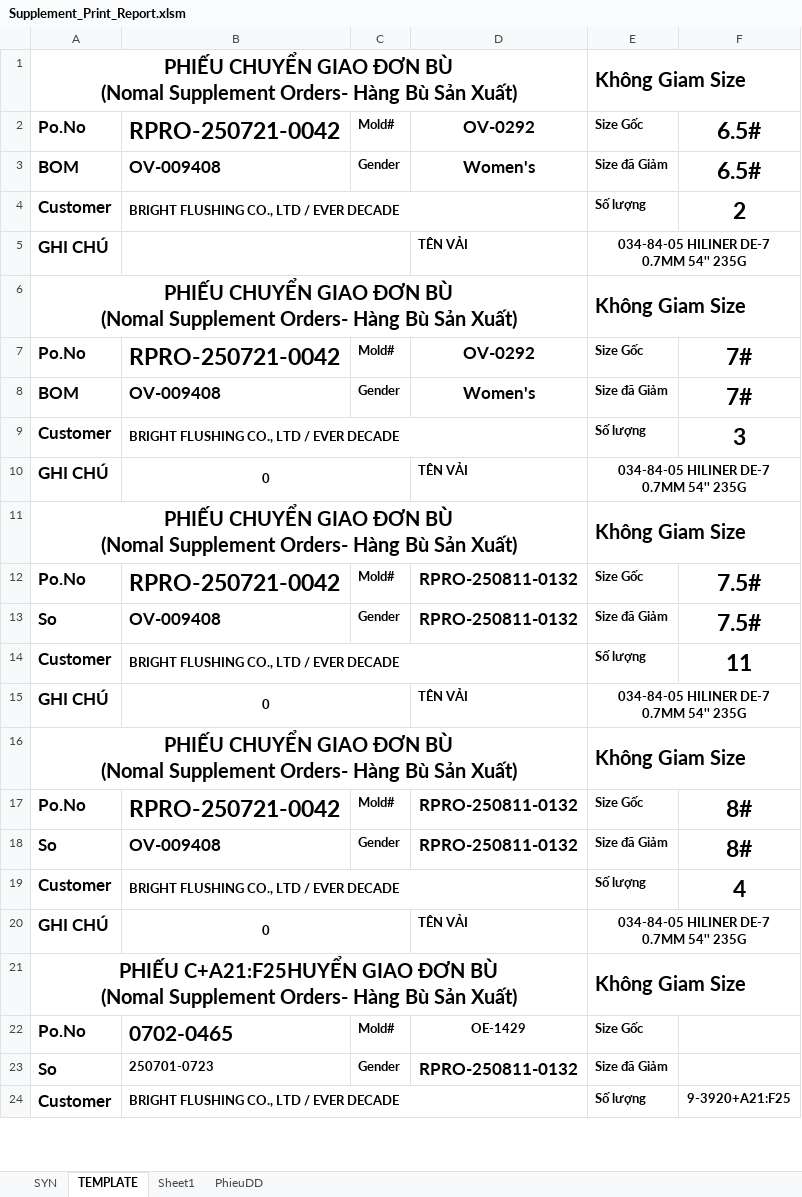
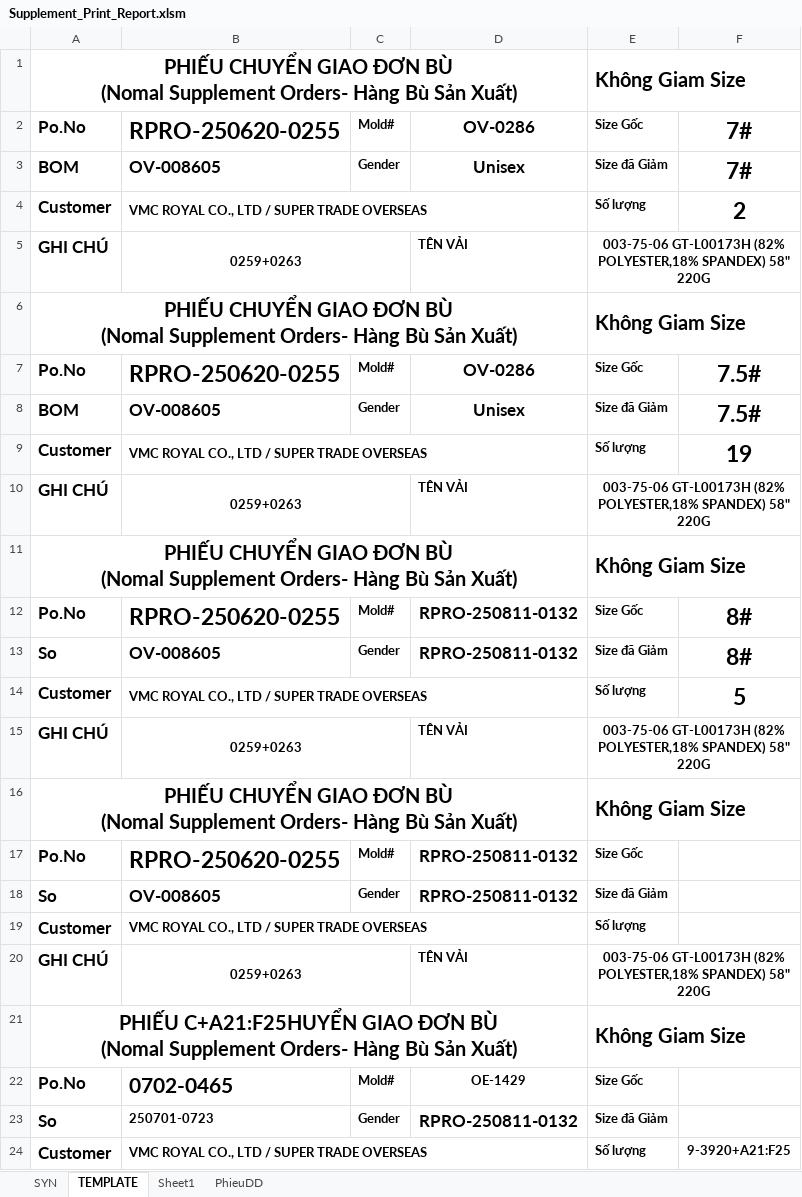
Before and after one commit to Truongchankhong2/vercel-dashboard, an Excel workbook: data/Supplement_Print_Report.xlsm, sheet TEMPLATE, drawn as a sheet; only a part is shown; values as stored, in another font and other column widths than the file's, no borders; the diff covers the shown part only; the diff names each change by its address in the sheet, - before the commit and + after, or states it on an @@ line.

```diff
--- a/data/Supplement_Print_Report.xlsm (sheet TEMPLATE)
+++ b/data/Supplement_Print_Report.xlsm (sheet TEMPLATE)
-B2: RPRO-250721-0042
+B2: RPRO-250620-0255
-D2: OV-0292
+D2: OV-0286
-F2:F3: 6.5#
+F2:F3: 7#
-B3: OV-009408
+B3: OV-008605
-D3: Women's
+D3: Unisex
-B4: BRIGHT FLUSHING CO., LTD / EVER DECADE
+B4: VMC ROYAL CO., LTD / SUPER TRADE OVERSEAS
-B5: (empty)
+B5: 0259+0263
-E5: 034-84-05 HILINER DE-7 0.7MM 54'' 235G
+E5: 003-75-06 GT-L00173H (82% POLYESTER,18% SPANDEX) 58" 220G
-B7: RPRO-250721-0042
+B7: RPRO-250620-0255
-D7: OV-0292
+D7: OV-0286
-F7:F8: 7#
+F7:F8: 7.5#
-B8: OV-009408
+B8: OV-008605
-D8: Women's
+D8: Unisex
-B9: BRIGHT FLUSHING CO., LTD / EVER DECADE
+B9: VMC ROYAL CO., LTD / SUPER TRADE OVERSEAS
-F9: 3
+F9: 19
-B10: 0
+B10: 0259+0263
-E10: 034-84-05 HILINER DE-7 0.7MM 54'' 235G
+E10: 003-75-06 GT-L00173H (82% POLYESTER,18% SPANDEX) 58" 220G
-B12: RPRO-250721-0042
+B12: RPRO-250620-0255
-F12:F13: 7.5#
+F12:F13: 8#
-B13: OV-009408
+B13: OV-008605
-B14: BRIGHT FLUSHING CO., LTD / EVER DECADE
+B14: VMC ROYAL CO., LTD / SUPER TRADE OVERSEAS
-F14: 11
+F14: 5
-B15: 0
+B15: 0259+0263
-E15: 034-84-05 HILINER DE-7 0.7MM 54'' 235G
+E15: 003-75-06 GT-L00173H (82% POLYESTER,18% SPANDEX) 58" 220G
-B17: RPRO-250721-0042
+B17: RPRO-250620-0255
-F17:F18: 8#
+F17:F18: (empty)
-B18: OV-009408
+B18: OV-008605
-B19: BRIGHT FLUSHING CO., LTD / EVER DECADE
+B19: VMC ROYAL CO., LTD / SUPER TRADE OVERSEAS
-F19: 4
+F19: (empty)
-B20: 0
+B20: 0259+0263
-E20: 034-84-05 HILINER DE-7 0.7MM 54'' 235G
+E20: 003-75-06 GT-L00173H (82% POLYESTER,18% SPANDEX) 58" 220G
-B24: BRIGHT FLUSHING CO., LTD / EVER DECADE
+B24: VMC ROYAL CO., LTD / SUPER TRADE OVERSEAS
```
Also changed, not shown: 1 edited cell elsewhere in this sheet, sheet PhieuDD, 3 other files.
